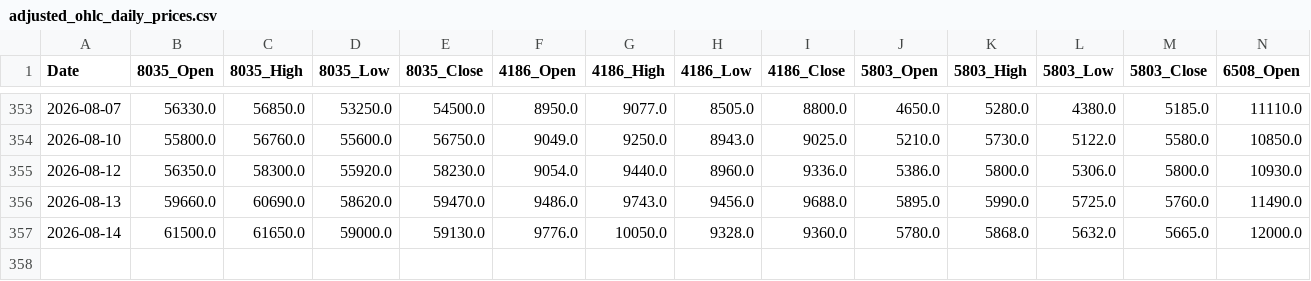
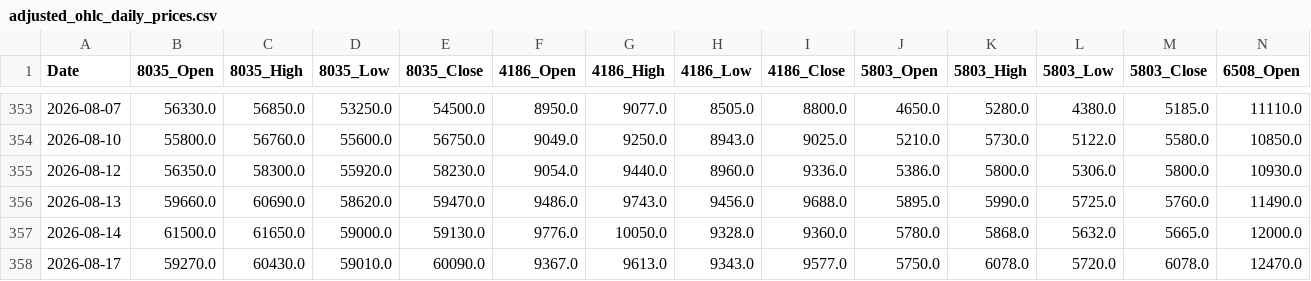
Before and after one commit to reptomintravis-debug/stock-data-pipeline, a CSV file: adjusted_ohlc_daily_prices.csv, drawn as a sheet; only a part is shown, gaps mark what is left out; rows hold the shown columns only; the diff names each change by its address in the sheet, - before the commit and + after, or states it on an @@ line.

```diff
--- a/adjusted_ohlc_daily_prices.csv
+++ b/adjusted_ohlc_daily_prices.csv
+row 358: 2026-08-17 | 59270.0 | 60430.0 | 59010.0 | 60090.0 | 9367.0 | 9613.0 | 9343.0 | 9577.0 | 5750.0 | 6078.0 | 5720.0 | 6078.0 | 12470.0
```
